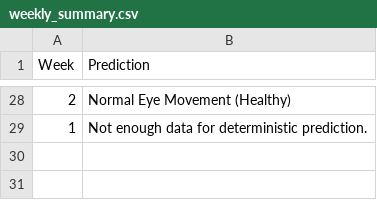
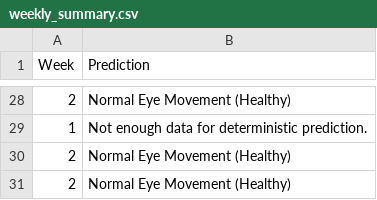
Before and after one commit to RinBib/FinalyYearProject--GazeTracking, a CSV file: deterministic_model_test/dog/weekly_summary.csv, drawn as a sheet; only a part is shown, gaps mark what is left out.

```diff
--- a/deterministic_model_test/dog/weekly_summary.csv
+++ b/deterministic_model_test/dog/weekly_summary.csv
@@ -29 +29,3 @@ Week,Prediction
 1,Not enough data for deterministic prediction.
+2,Normal Eye Movement (Healthy)
+2,Normal Eye Movement (Healthy)
```
Also changed, not shown: 26 other files.
